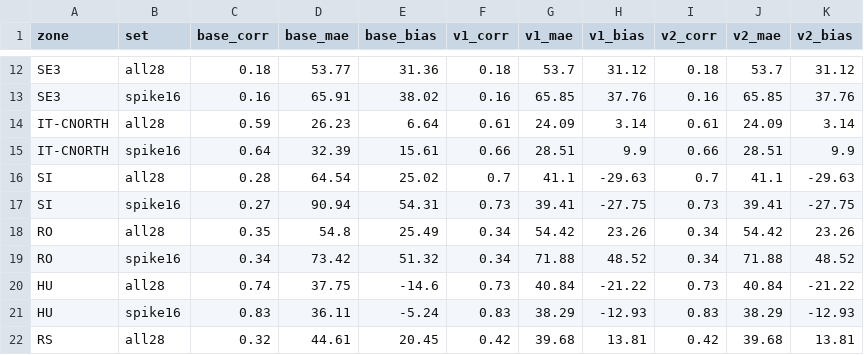
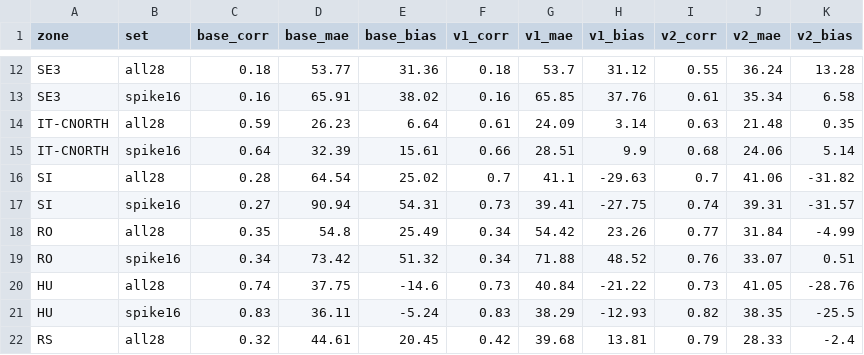
Before and after one commit to philokalia-ai/energy-markets, a CSV file: docs/experiments/weak-zone-diagnosis/evidence/variant_metrics.csv, drawn as a sheet; only a part is shown, gaps mark what is left out; the diff covers the shown part only; the diff names each change by its address in the sheet, - before the commit and + after, or states it on an @@ line.

```diff
--- a/docs/experiments/weak-zone-diagnosis/evidence/variant_metrics.csv
+++ b/docs/experiments/weak-zone-diagnosis/evidence/variant_metrics.csv
-I12 (v2_corr): 0.18
+I12 (v2_corr): 0.55
-J12 (v2_mae): 53.7
+J12 (v2_mae): 36.24
-K12 (v2_bias): 31.12
+K12 (v2_bias): 13.28
-I13 (v2_corr): 0.16
+I13 (v2_corr): 0.61
-J13 (v2_mae): 65.85
+J13 (v2_mae): 35.34
-K13 (v2_bias): 37.76
+K13 (v2_bias): 6.58
-I14 (v2_corr): 0.61
+I14 (v2_corr): 0.63
-J14 (v2_mae): 24.09
+J14 (v2_mae): 21.48
-K14 (v2_bias): 3.14
+K14 (v2_bias): 0.35
-I15 (v2_corr): 0.66
+I15 (v2_corr): 0.68
-J15 (v2_mae): 28.51
+J15 (v2_mae): 24.06
-K15 (v2_bias): 9.9
+K15 (v2_bias): 5.14
-J16 (v2_mae): 41.1
+J16 (v2_mae): 41.06
-K16 (v2_bias): -29.63
+K16 (v2_bias): -31.82
-I17 (v2_corr): 0.73
+I17 (v2_corr): 0.74
-J17 (v2_mae): 39.41
+J17 (v2_mae): 39.31
-K17 (v2_bias): -27.75
+K17 (v2_bias): -31.57
-I18 (v2_corr): 0.34
+I18 (v2_corr): 0.77
-J18 (v2_mae): 54.42
+J18 (v2_mae): 31.84
-K18 (v2_bias): 23.26
+K18 (v2_bias): -4.99
-I19 (v2_corr): 0.34
+I19 (v2_corr): 0.76
-J19 (v2_mae): 71.88
+J19 (v2_mae): 33.07
-K19 (v2_bias): 48.52
+K19 (v2_bias): 0.51
-J20 (v2_mae): 40.84
+J20 (v2_mae): 41.05
-K20 (v2_bias): -21.22
+K20 (v2_bias): -28.76
-I21 (v2_corr): 0.83
+I21 (v2_corr): 0.82
-J21 (v2_mae): 38.29
+J21 (v2_mae): 38.35
-K21 (v2_bias): -12.93
+K21 (v2_bias): -25.5
-I22 (v2_corr): 0.42
+I22 (v2_corr): 0.79
-J22 (v2_mae): 39.68
+J22 (v2_mae): 28.33
-K22 (v2_bias): 13.81
+K22 (v2_bias): -2.4
```
Also changed, not shown: 49 edited cells elsewhere in this file, 2 other files.
